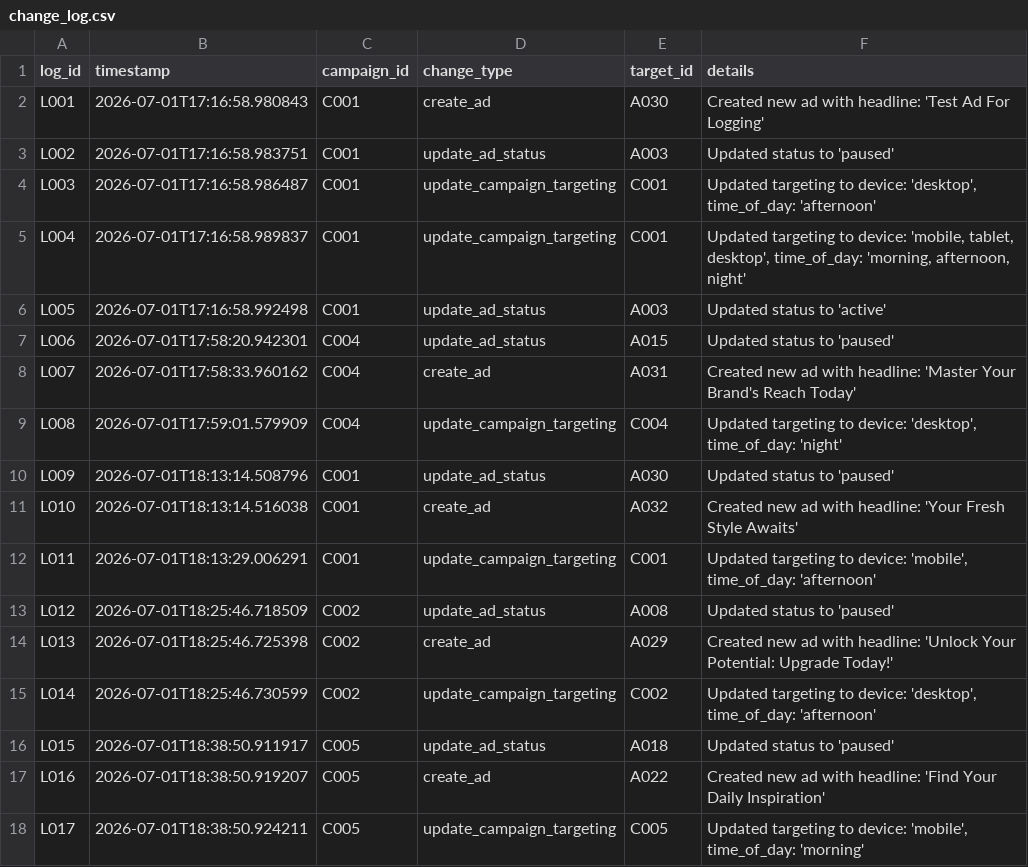
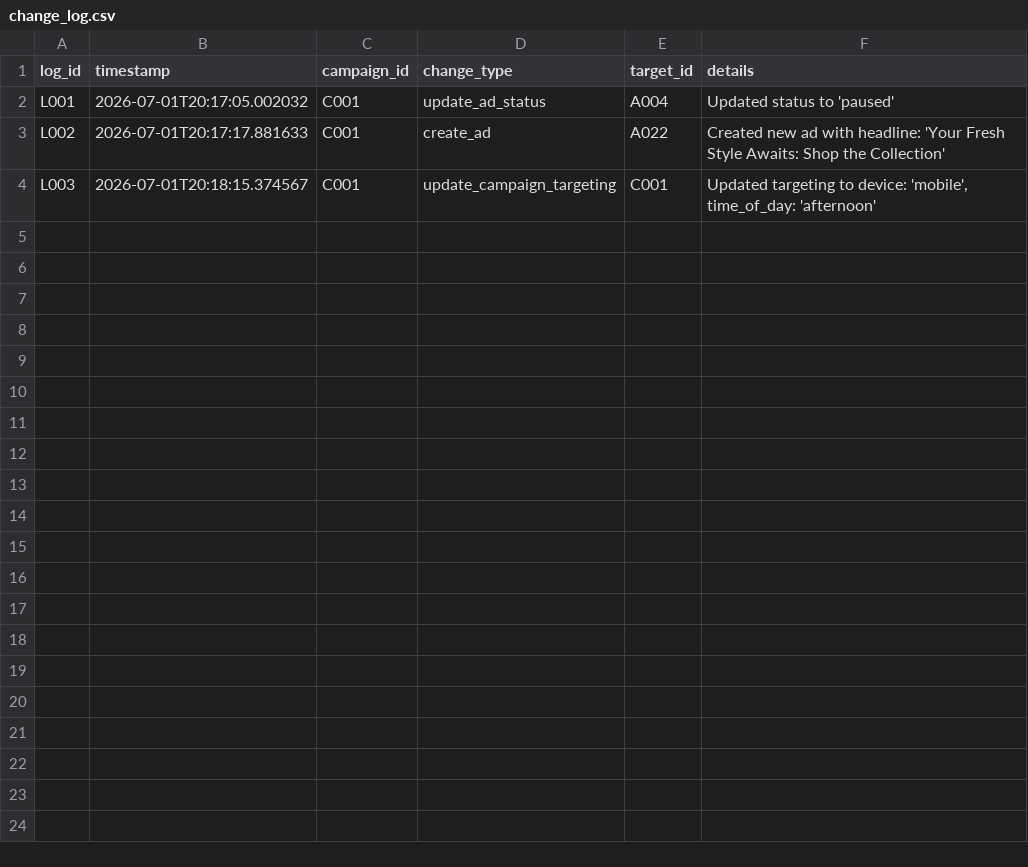
Before and after one commit to farzmr/adtech-campaign-agent, a CSV file: data/change_log.csv, drawn as a sheet.

```diff
--- a/data/change_log.csv
+++ b/data/change_log.csv
@@ -1,18 +1,4 @@
 log_id,timestamp,campaign_id,change_type,target_id,details
-L001,2026-07-01T17:16:58.980843,C001,create_ad,A030,Created new ad with headline: 'Test Ad For Logging'
-L002,2026-07-01T17:16:58.983751,C001,update_ad_status,A003,Updated status to 'paused'
-L003,2026-07-01T17:16:58.986487,C001,update_campaign_targeting,C001,"Updated targeting to device: 'desktop', time_of_day: 'afternoon'"
-L004,2026-07-01T17:16:58.989837,C001,update_campaign_targeting,C001,"Updated targeting to device: 'mobile, tablet, desktop', time_of_day: 'morning, afternoon, night'"
-L005,2026-07-01T17:16:58.992498,C001,update_ad_status,A003,Updated status to 'active'
-L006,2026-07-01T17:58:20.942301,C004,update_ad_status,A015,Updated status to 'paused'
-L007,2026-07-01T17:58:33.960162,C004,create_ad,A031,Created new ad with headline: 'Master Your Brand's Reach Today'
-L008,2026-07-01T17:59:01.579909,C004,update_campaign_targeting,C004,"Updated targeting to device: 'desktop', time_of_day: 'night'"
-L009,2026-07-01T18:13:14.508796,C001,update_ad_status,A030,Updated status to 'paused'
-L010,2026-07-01T18:13:14.516038,C001,create_ad,A032,Created new ad with headline: 'Your Fresh Style Awaits'
-L011,2026-07-01T18:13:29.006291,C001,update_campaign_targeting,C001,"Updated targeting to device: 'mobile', time_of_day: 'afternoon'"
-L012,2026-07-01T18:25:46.718509,C002,update_ad_status,A008,Updated status to 'paused'
-L013,2026-07-01T18:25:46.725398,C002,create_ad,A029,Created new ad with headline: 'Unlock Your Potential: Upgrade Today!'
-L014,2026-07-01T18:25:46.730599,C002,update_campaign_targeting,C002,"Updated targeting to device: 'desktop', time_of_day: 'afternoon'"
-L015,2026-07-01T18:38:50.911917,C005,update_ad_status,A018,Updated status to 'paused'
-L016,2026-07-01T18:38:50.919207,C005,create_ad,A022,Created new ad with headline: 'Find Your Daily Inspiration'
-L017,2026-07-01T18:38:50.924211,C005,update_campaign_targeting,C005,"Updated targeting to device: 'mobile', time_of_day: 'morning'"
+L001,2026-07-01T20:17:05.002032,C001,update_ad_status,A004,Updated status to 'paused'
+L002,2026-07-01T20:17:17.881633,C001,create_ad,A022,Created new ad with headline: 'Your Fresh Style Awaits: Shop the Collection'
+L003,2026-07-01T20:18:15.374567,C001,update_campaign_targeting,C001,"Updated targeting to device: 'mobile', time_of_day: 'afternoon'"
```
Also changed, not shown: data/ads.csv, data/campaigns.csv, 4 other files.
